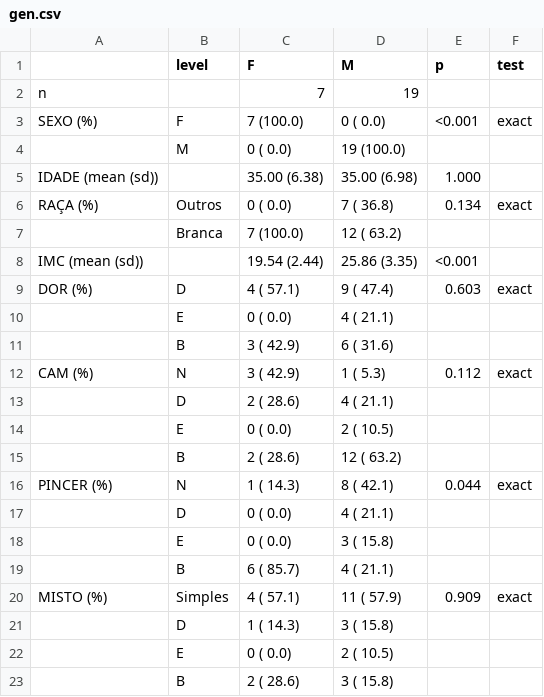
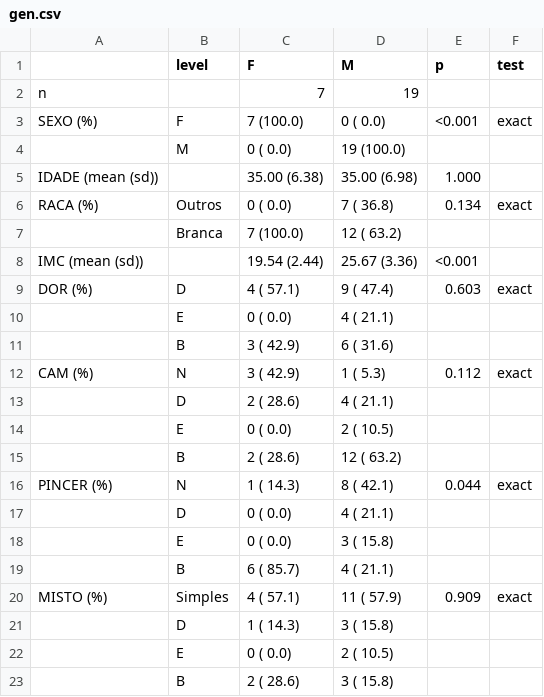
Before and after one commit to philsf-biostat/analise_dados_FP_2017, a CSV file: results/gen.csv, drawn as a sheet.

```diff
--- a/results/gen.csv
+++ b/results/gen.csv
@@ -5,5 +5,5 @@
 "IDADE (mean (sd))";"";"35.00 (6.38)";"35.00 (6.98)";" 1.000";""
-"RAÇA (%)";"Outros";"    0 (  0.0) ";"    7 ( 36.8) ";" 0.134";"exact"
+"RACA (%)";"Outros";"    0 (  0.0) ";"    7 ( 36.8) ";" 0.134";"exact"
 "";"Branca";"    7 (100.0) ";"   12 ( 63.2) ";"";""
-"IMC (mean (sd))";"";"19.54 (2.44)";"25.86 (3.35)";"<0.001";""
+"IMC (mean (sd))";"";"19.54 (2.44)";"25.67 (3.36)";"<0.001";""
 "DOR (%)";"D";"    4 ( 57.1) ";"    9 ( 47.4) ";" 0.603";"exact"
```
Also changed, not shown: results/dor.csv, results/raca.csv, 6 other files.
